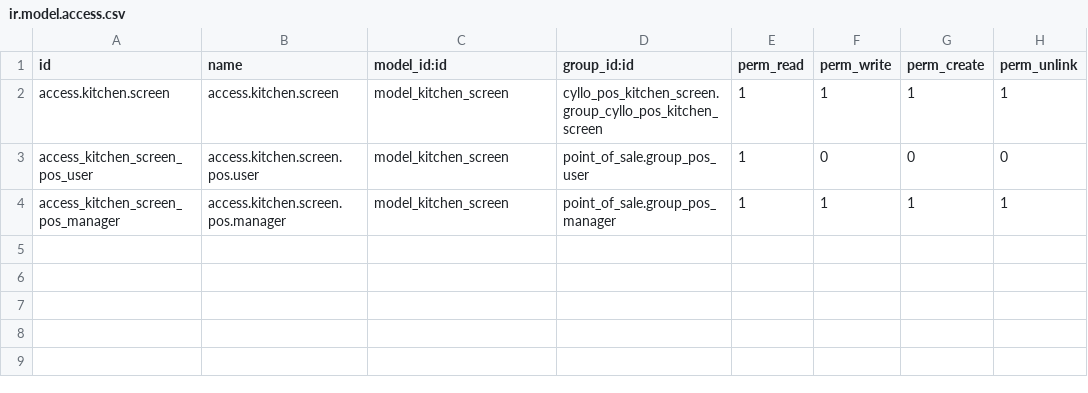
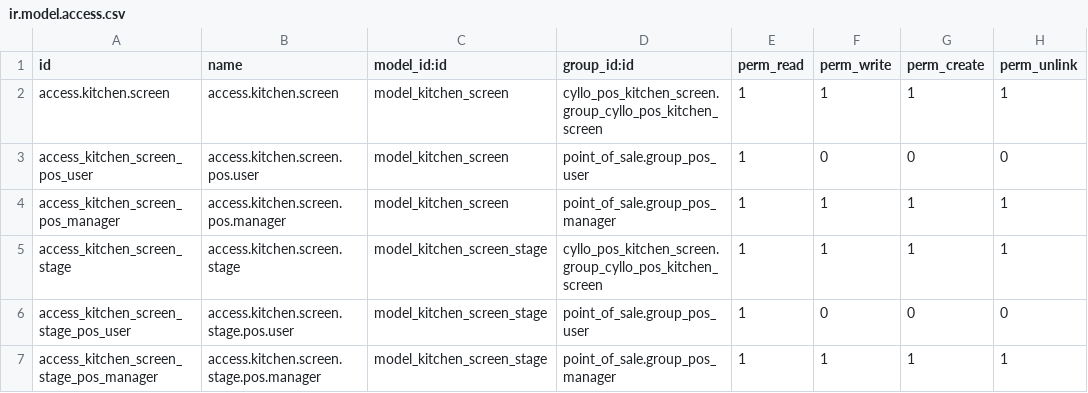
Before and after one commit to mehbincybro/cyllo_studio, a CSV file: cyllo_pos_kitchen_screen/security/ir.model.access.csv, drawn as a sheet.

Commit message:
[UPDT] cyllo planning and pos kitchen screen 17/03/2026

```diff
--- a/cyllo_pos_kitchen_screen/security/ir.model.access.csv
+++ b/cyllo_pos_kitchen_screen/security/ir.model.access.csv
@@ -4 +4,4 @@ access_kitchen_screen_pos_user,access.kitchen.screen.pos.user,model_kitchen_scre
 access_kitchen_screen_pos_manager,access.kitchen.screen.pos.manager,model_kitchen_screen,point_of_sale.group_pos_manager,1,1,1,1
+access_kitchen_screen_stage,access.kitchen.screen.stage,model_kitchen_screen_stage,cyllo_pos_kitchen_screen.group_cyllo_pos_kitchen_screen,1,1,1,1
+access_kitchen_screen_stage_pos_user,access.kitchen.screen.stage.pos.user,model_kitchen_screen_stage,point_of_sale.group_pos_user,1,0,0,0
+access_kitchen_screen_stage_pos_manager,access.kitchen.screen.stage.pos.manager,model_kitchen_screen_stage,point_of_sale.group_pos_manager,1,1,1,1
```
Also changed, not shown: 7 other files.
